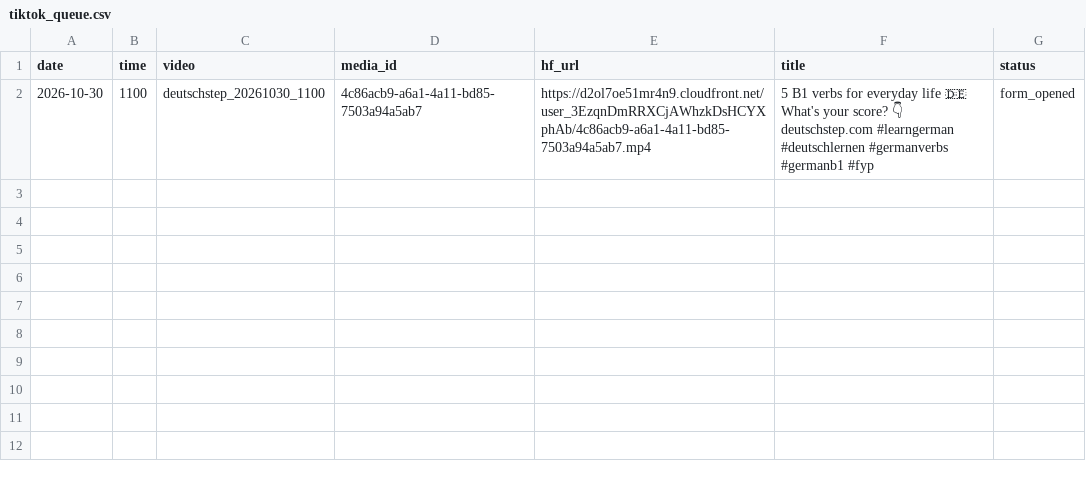
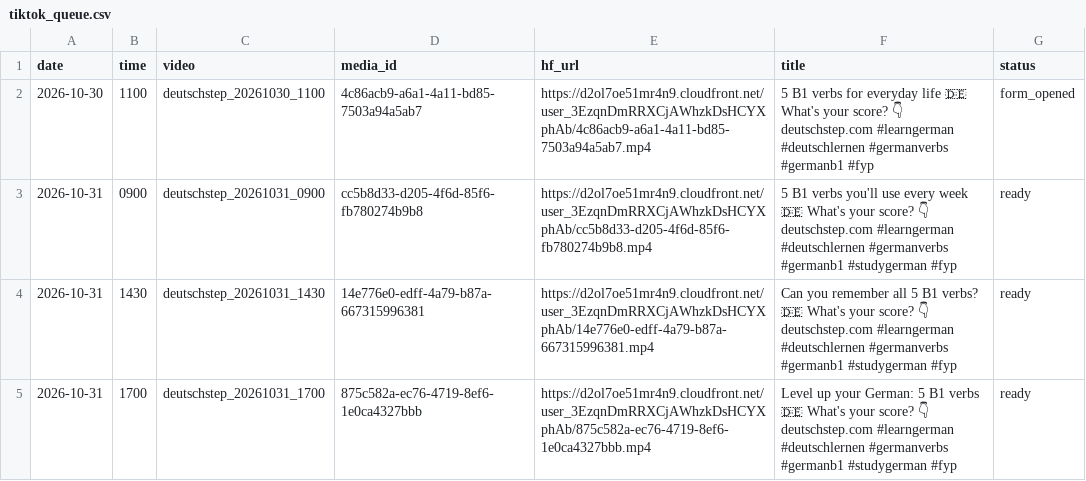
Before and after one commit to umitvatansever0/weblearningapp, a CSV file: automation/tiktok_queue.csv, drawn as a sheet; the diff names each change by its address in the sheet, - before the commit and + after, or states it on an @@ line.

```diff
--- a/automation/tiktok_queue.csv
+++ b/automation/tiktok_queue.csv
+row 3: 2026-10-31 | 0900 | deutschstep_20261031_0900 | cc5b8d33-d205-4f6d-85f6-fb780274b9b8 | https://d2ol7oe51mr4n9.cloudfront.net/user_3EzqnDmRRXCjAWhzkDsHCYXphAb/cc5b8d33-d205-4f6d-85f6-fb780274b9b8.mp4 | 5 B1 verbs you'll use every week 🇩🇪 What's your score? 👇 deutschstep.com #learngerman #deutschlernen #germanverbs #germanb1 #studygerman #fyp | ready
+row 4: 2026-10-31 | 1430 | deutschstep_20261031_1430 | 14e776e0-edff-4a79-b87a-667315996381 | https://d2ol7oe51mr4n9.cloudfront.net/user_3EzqnDmRRXCjAWhzkDsHCYXphAb/14e776e0-edff-4a79-b87a-667315996381.mp4 | Can you remember all 5 B1 verbs? 🇩🇪 What's your score? 👇 deutschstep.com #learngerman #deutschlernen #germanverbs #germanb1 #studygerman #fyp | ready
+row 5: 2026-10-31 | 1700 | deutschstep_20261031_1700 | 875c582a-ec76-4719-8ef6-1e0ca4327bbb | https://d2ol7oe51mr4n9.cloudfront.net/user_3EzqnDmRRXCjAWhzkDsHCYXphAb/875c582a-ec76-4719-8ef6-1e0ca4327bbb.mp4 | Level up your German: 5 B1 verbs 🇩🇪 What's your score? 👇 deutschstep.com #learngerman #deutschlernen #germanverbs #germanb1 #studygerman #fyp | ready
```
